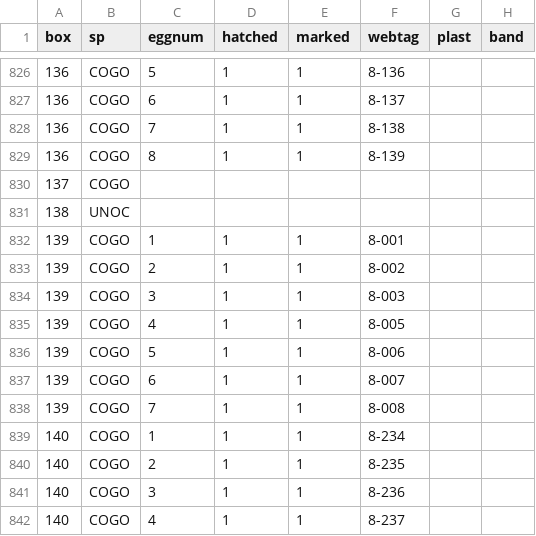
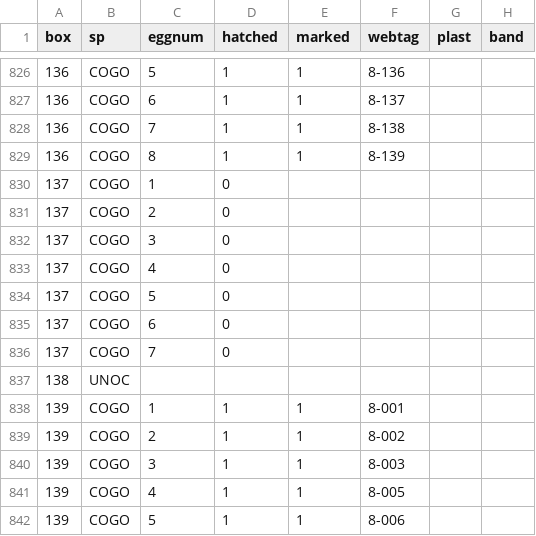
Before and after one commit to hdvince/R7MBM_COGO, a CSV file: R_2018_COGO_Egg_Fate.csv, drawn as a sheet; only a part is shown, gaps mark what is left out; the shorter side is filled out with more unchanged rows.

Commit message:
Add files via upload

```diff
--- a/R_2018_COGO_Egg_Fate.csv
+++ b/R_2018_COGO_Egg_Fate.csv
@@ -829,3 +829,9 @@ box,sp,eggnum,hatched,marked,webtag,plast,band,,,,,,
 136,COGO,8,1,1,8-139,,,,,,,,
-137,COGO,,,,,,,,,,,,
+137,COGO,1,0,,,,,,,,,,
+137,COGO,2,0,,,,,,,,,,
+137,COGO,3,0,,,,,,,,,,
+137,COGO,4,0,,,,,,,,,,
+137,COGO,5,0,,,,,,,,,,
+137,COGO,6,0,,,,,,,,,,
+137,COGO,7,0,,,,,,,,,,
 138,UNOC,,,,,,,,,,,,
```
